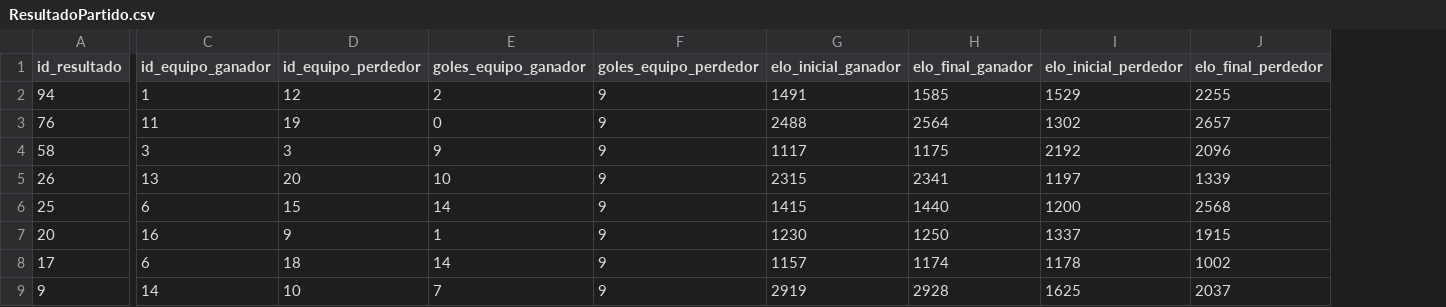
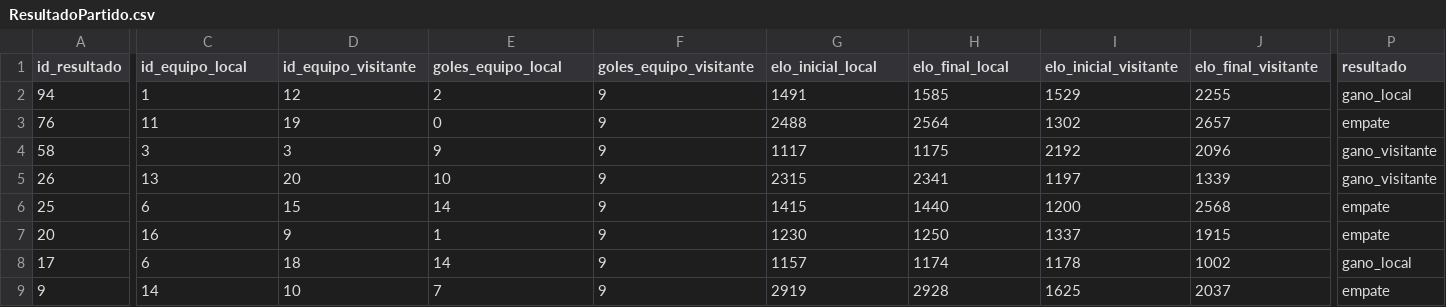
Before and after one commit to pfrovdev/matchmaking-futbol-paw, a CSV file: src/Deploy_database/data/ResultadoPartido.csv, drawn as a sheet; only a part is shown, gaps mark what is left out; the diff covers the shown part only; the diff names each change by its address in the sheet, - before the commit and + after, or states it on an @@ line.

Commit message:
Cambiamos la tabla resultado partido y hacemo los geters de restultado de partido por id_equipo

```diff
--- a/src/Deploy_database/data/ResultadoPartido.csv
+++ b/src/Deploy_database/data/ResultadoPartido.csv
+column P (resultado), rows 2-9: gano_local | empate | gano_visitante | gano_visitante | empate | empate | gano_local | empate
-C1: id_equipo_ganador
+C1: id_equipo_local
-D1: id_equipo_perdedor
+D1: id_equipo_visitante
-E1: goles_equipo_ganador
+E1: goles_equipo_local
-F1: goles_equipo_perdedor
+F1: goles_equipo_visitante
-G1: elo_inicial_ganador
+G1: elo_inicial_local
-H1: elo_final_ganador
+H1: elo_final_local
-I1: elo_inicial_perdedor
+I1: elo_inicial_visitante
-J1: elo_final_perdedor
+J1: elo_final_visitante
```
Also changed, not shown: 4 edited cells elsewhere in this file, 8 other files.
